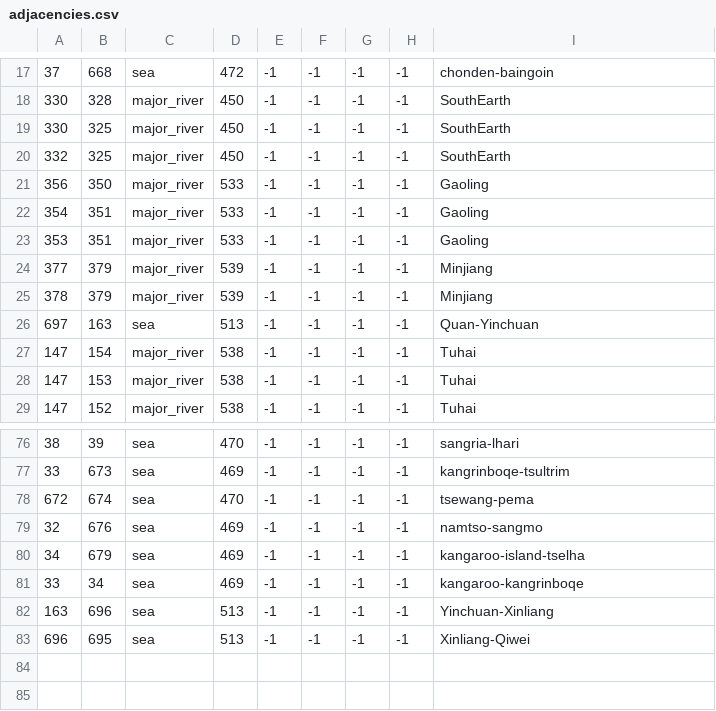
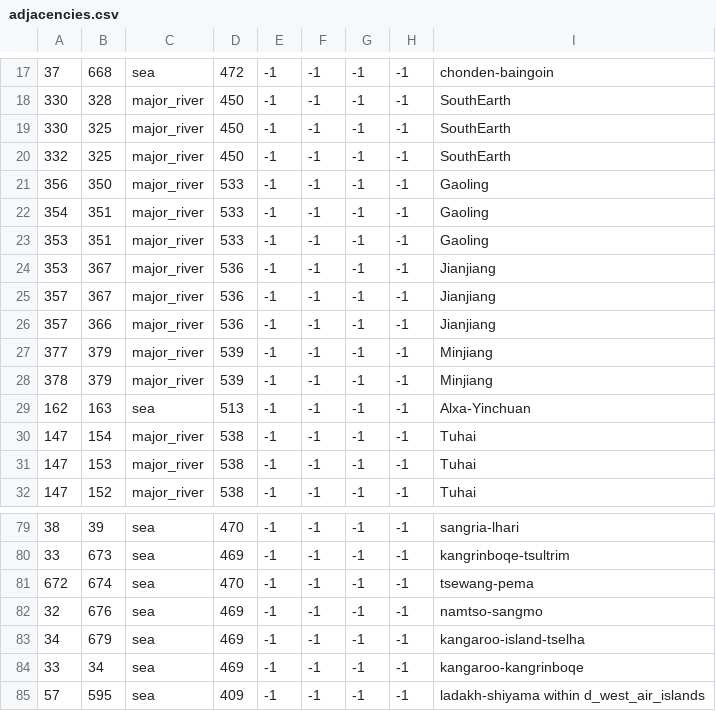
Before and after one commit to TypicalCrusader/ATLA-restored, a CSV file: avatar - four nations restored/map/adjacencies.csv, drawn as a sheet; only a part is shown, gaps mark what is left out; removed rows and columns are numbered as before the commit, all else as after; the diff names each change by its address in the sheet, - before the commit and + after, or states it on an @@ line.

Commit message:
Merge 3

```diff
--- a/avatar - four nations restored/map/adjacencies.csv
+++ b/avatar - four nations restored/map/adjacencies.csv
+row 24: 353 | 367 | major_river | 536 | -1 | -1 | -1 | -1 | Jianjiang
+row 25: 357 | 367 | major_river | 536 | -1 | -1 | -1 | -1 | Jianjiang
+row 26: 357 | 366 | major_river | 536 | -1 | -1 | -1 | -1 | Jianjiang
-A29: 697
+A29: 162
-I29: Quan-Yinchuan
+I29: Alxa-Yinchuan
-row 82: 163 | 696 | sea | 513 | -1 | -1 | -1 | -1 | Yinchuan-Xinliang
-A85: 696
+A85: 57
-B85: 695
+B85: 595
-D85: 513
+D85: 409
-I85: Xinliang-Qiwei
+I85: ladakh-shiyama within d_west_air_islands
```
